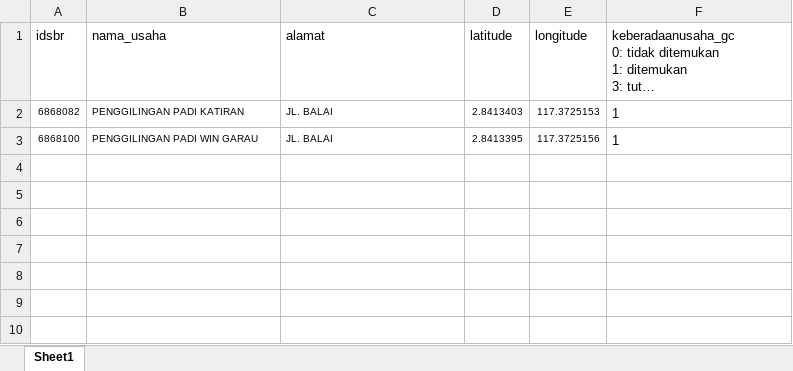
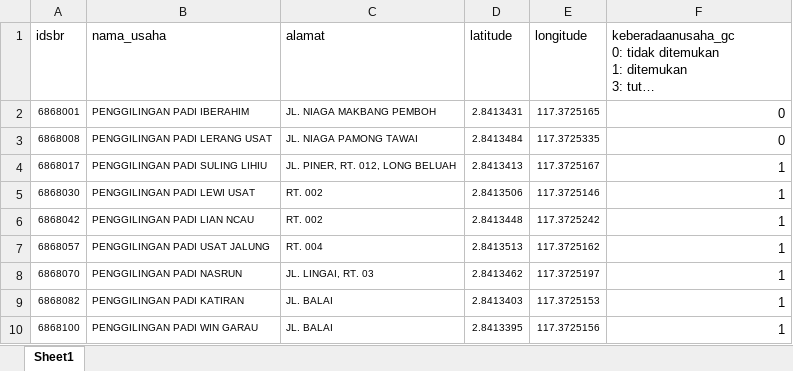
Before and after one commit to bpskabbulungan/otomatisasidirgc-6502, an Excel workbook: data/Direktori_SBR_20260114.xlsx, sheet Sheet1, drawn as a sheet; long unchanged cells end in …; values as stored, in another font and other column widths than the file's, no borders; addresses are those after the commit; the diff names each change by its address in the sheet, - before the commit and + after, or states it on an @@ line.

Commit message:
add menu update data

```diff
--- a/data/Direktori_SBR_20260114.xlsx (sheet Sheet1)
+++ b/data/Direktori_SBR_20260114.xlsx (sheet Sheet1)
+row 2: 6868001 | PENGGILINGAN PADI IBERAHIM | JL. NIAGA MAKBANG PEMBOH | 2.8413431 | 117.3725165 | 0
+row 3: 6868008 | PENGGILINGAN PADI LERANG USAT | JL. NIAGA PAMONG TAWAI | 2.8413484 | 117.3725335 | 0
+row 4: 6868017 | PENGGILINGAN PADI SULING LIHIU | JL. PINER, RT. 012, LONG BELUAH | 2.8413413 | 117.3725167 | 1
+row 5: 6868030 | PENGGILINGAN PADI LEWI USAT | RT. 002 | 2.8413506 | 117.3725146 | 1
+row 6: 6868042 | PENGGILINGAN PADI LIAN NCAU | RT. 002 | 2.8413448 | 117.3725242 | 1
+row 7: 6868057 | PENGGILINGAN PADI USAT JALUNG | RT. 004 | 2.8413513 | 117.3725162 | 1
+row 8: 6868070 | PENGGILINGAN PADI NASRUN | JL. LINGAI, RT. 03 | 2.8413462 | 117.3725197 | 1
-F9:F10 alignment: left
+F9:F10 alignment: right
```
Also changed, not shown: 5 other files.
